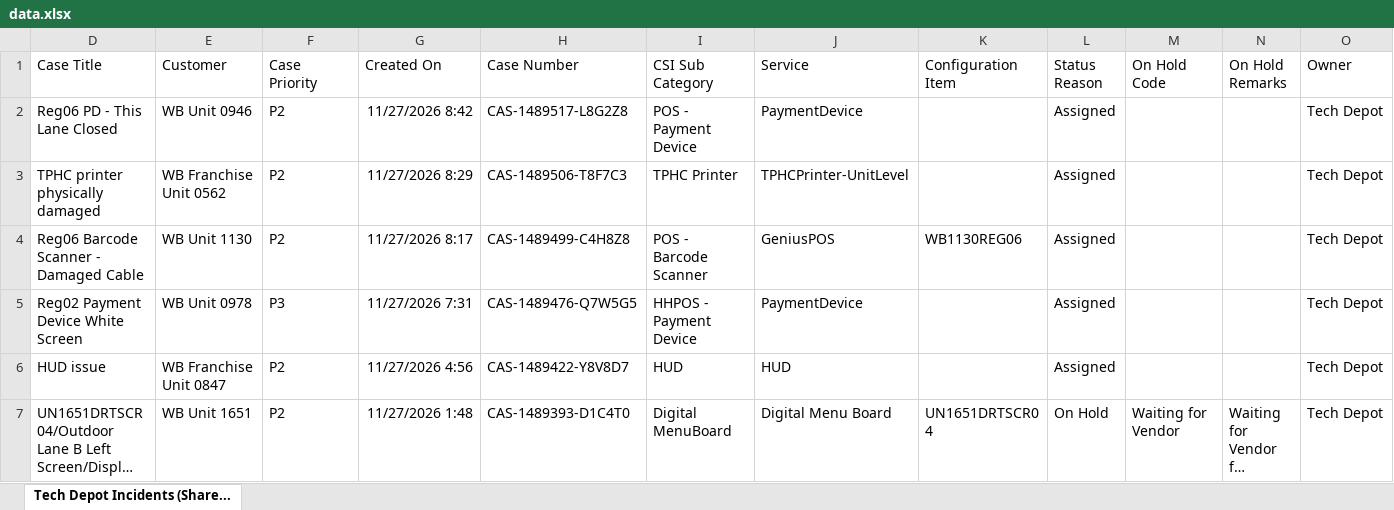
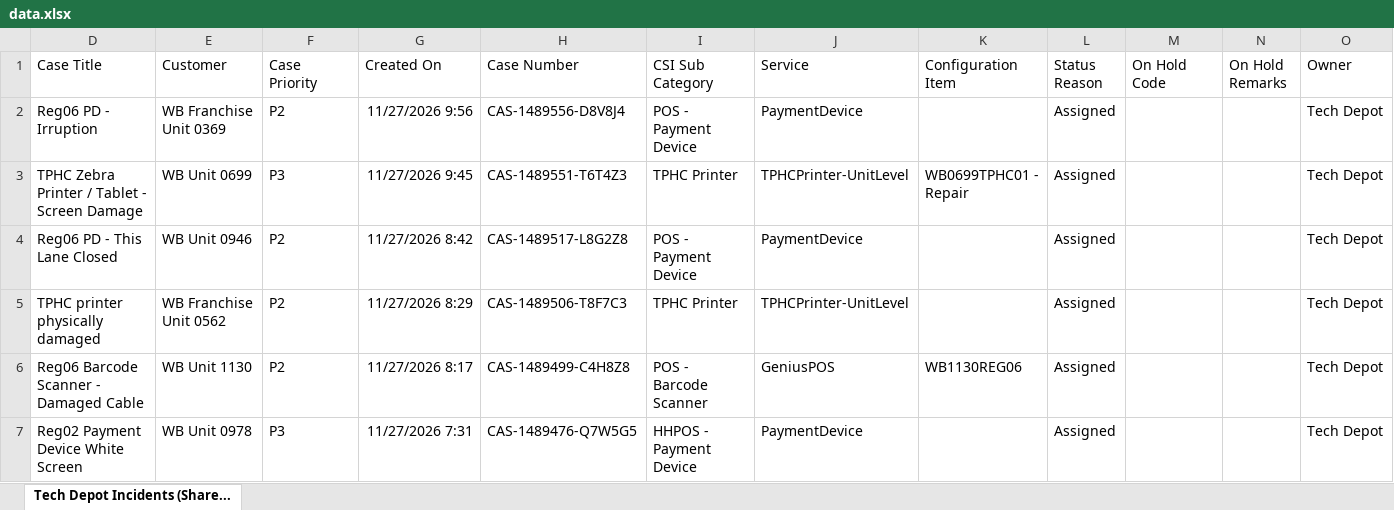
Before and after one commit to lcee210/tech-depot-hud, an Excel workbook: data.xlsx, sheet Tech Depot Incidents (Share..., drawn as a sheet; only a part is shown; the shorter side is filled out with more unchanged rows; long unchanged cells end in …; values as stored, in another font and other column widths than the file's, no borders; table styles not drawn; the diff names each change by its address in the sheet, - before the commit and + after, or states it on an @@ line.

```diff
--- a/data.xlsx (sheet Tech Depot Incidents (Share...)
+++ b/data.xlsx (sheet Tech Depot Incidents (Share...)
+row 2: Reg06 PD - Irruption | WB Franchise Unit 0369 | P2 | 11/27/2026 9:56 | CAS-1489556-D8V8J4 | POS - Payment Device | PaymentDevice |  | Assigned |  |  | Tech Depot
+row 3: TPHC Zebra Printer / Tablet - Screen Damage | WB Unit 0699 | P3 | 11/27/2026 9:45 | CAS-1489551-T6T4Z3 | TPHC Printer | TPHCPrinter-UnitLevel | WB0699TPHC01 - Repair | Assigned |  |  | Tech Depot
```
Also changed, not shown: hidden cells, projects.xlsx, 1 other file.
